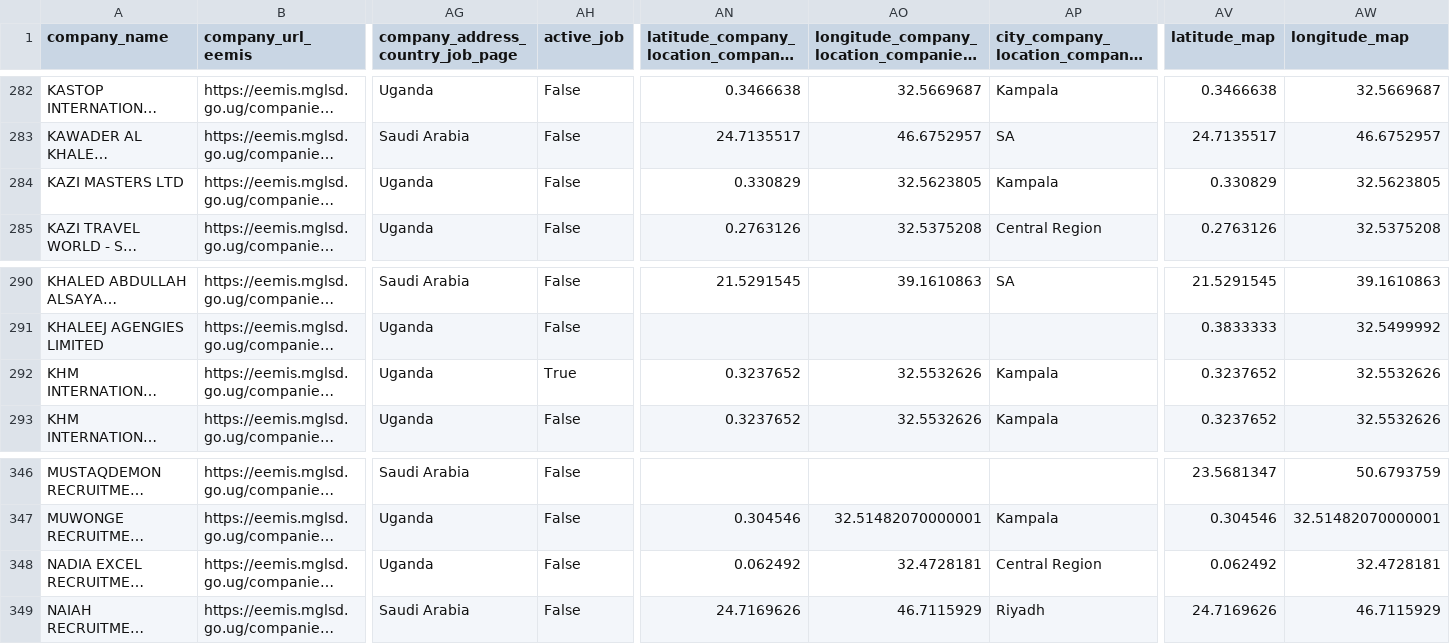
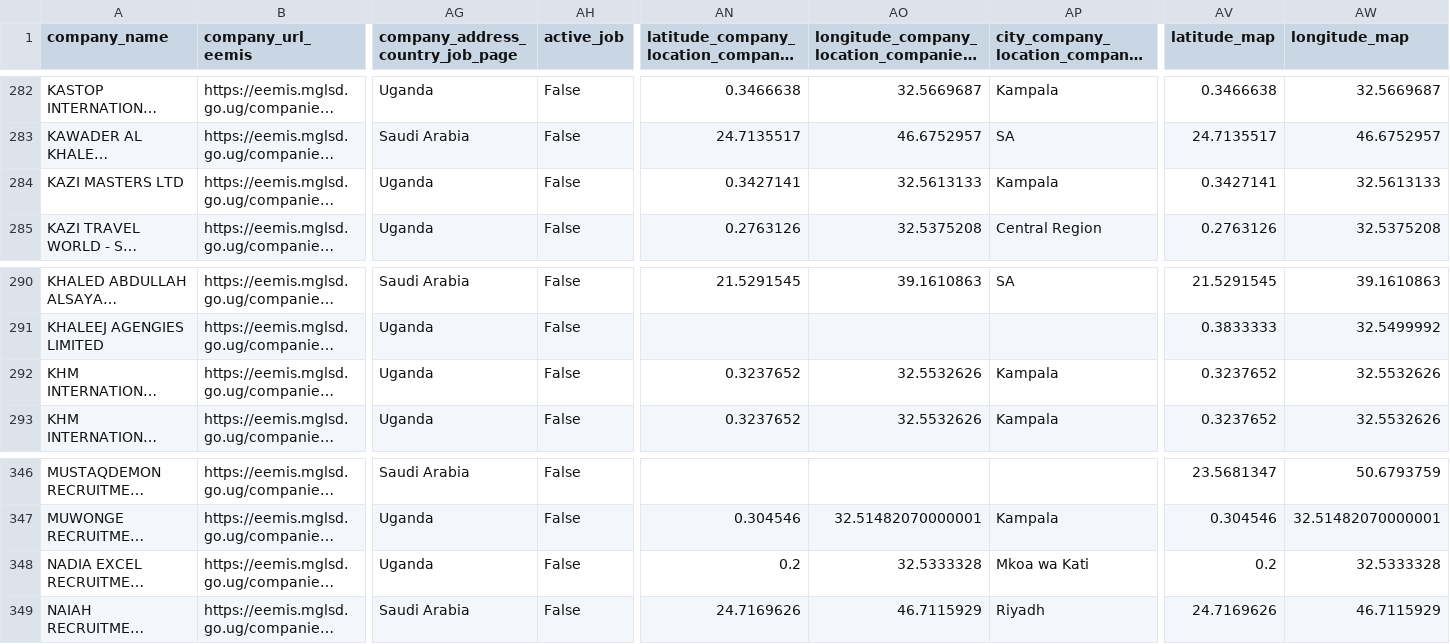
Before and after one commit to annikamcginnis/uganda-migrant-jobs-middleeast, a CSV file: cleaned_cleaned_data_eemis.csv, drawn as a sheet; only a part is shown, gaps mark what is left out; long unchanged cells end in …; the diff names each change by its address in the sheet, - before the commit and + after, or states it on an @@ line.

```diff
--- a/cleaned_cleaned_data_eemis.csv
+++ b/cleaned_cleaned_data_eemis.csv
-AN284: 0.330829
+AN284: 0.3427141
-AO284: 32.5623805
+AO284: 32.5613133
-AV284 (latitude_map): 0.330829
+AV284 (latitude_map): 0.3427141
-AW284 (longitude_map): 32.5623805
+AW284 (longitude_map): 32.5613133
-AH292 (active_job): True
+AH292 (active_job): False
-AN348: 0.062492
+AN348: 0.2
-AO348: 32.4728181
+AO348: 32.5333328
-AP348: Central Region
+AP348: Mkoa wa Kati
-AV348 (latitude_map): 0.062492
+AV348 (latitude_map): 0.2
-AW348 (longitude_map): 32.4728181
+AW348 (longitude_map): 32.5333328
```
Also changed, not shown: cleaned_data_eemis.csv, companies_and_jobs.csv, 4 other files.
